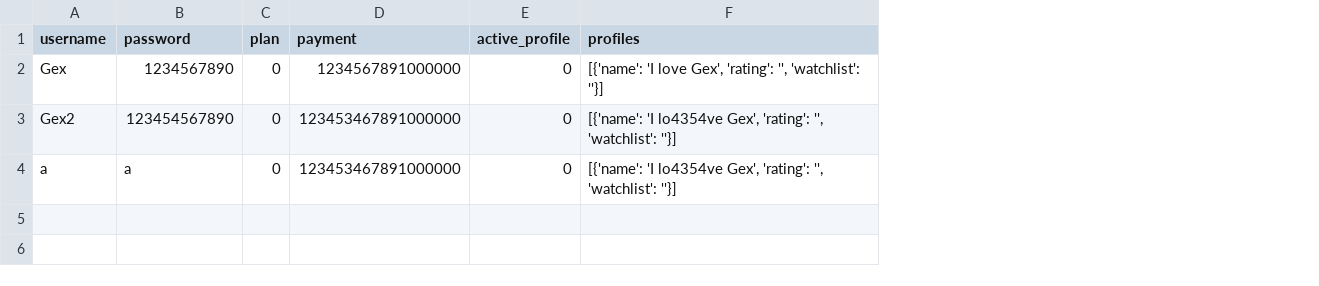
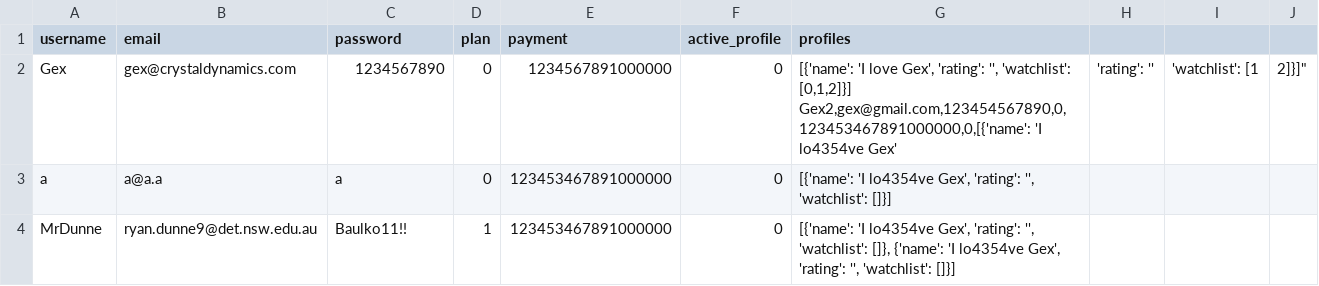
Before and after one commit to BaulkhamHillsHS/PrelimSE-26-Group11, a CSV file: accounts.csv, drawn as a sheet; removed rows and columns are numbered as before the commit, all else as after; ↵ is a line break in a cell; the diff names each change by its address in the sheet, - before the commit and + after, or states it on an @@ line.

Commit message:
added emails to accounts

```diff
--- a/accounts.csv
+++ b/accounts.csv
+column B (email), rows 2-3: gex@crystaldynamics.com | a@a.a
+column H, row 2: 'rating': ''
+column I, row 2: 'watchlist': [1
+column J, row 2: 2]}]"
-G2 (profiles): …'', 'watchlist': ''}]
+G2 (profiles): …'', 'watchlist': [0,1,2]}] ↵ Gex2,gex@gmail.com,123454567890,0,123453467891000000,0,[{'name': 'I lo4354ve Gex'
-row 3: Gex2 | 123454567890 | 0 | 123453467891000000 | 0 | [{'name': 'I lo4354ve Gex', 'rating': '', 'watchlist': ''}]
-G3 (profiles): …'', 'watchlist': ''}]
+G3 (profiles): …'', 'watchlist': []}]
+row 4: MrDunne | ryan.dunne9@det.nsw.edu.au | Baulko11!! | 1 | 123453467891000000 | 0 | [{'name': 'I lo4354ve Gex', 'rating': '', 'watchlist': []}, {'name': 'I lo4354ve Gex', 'rating': '', 'watchlist': []}]
```
Also changed, not shown: 3 other files.
